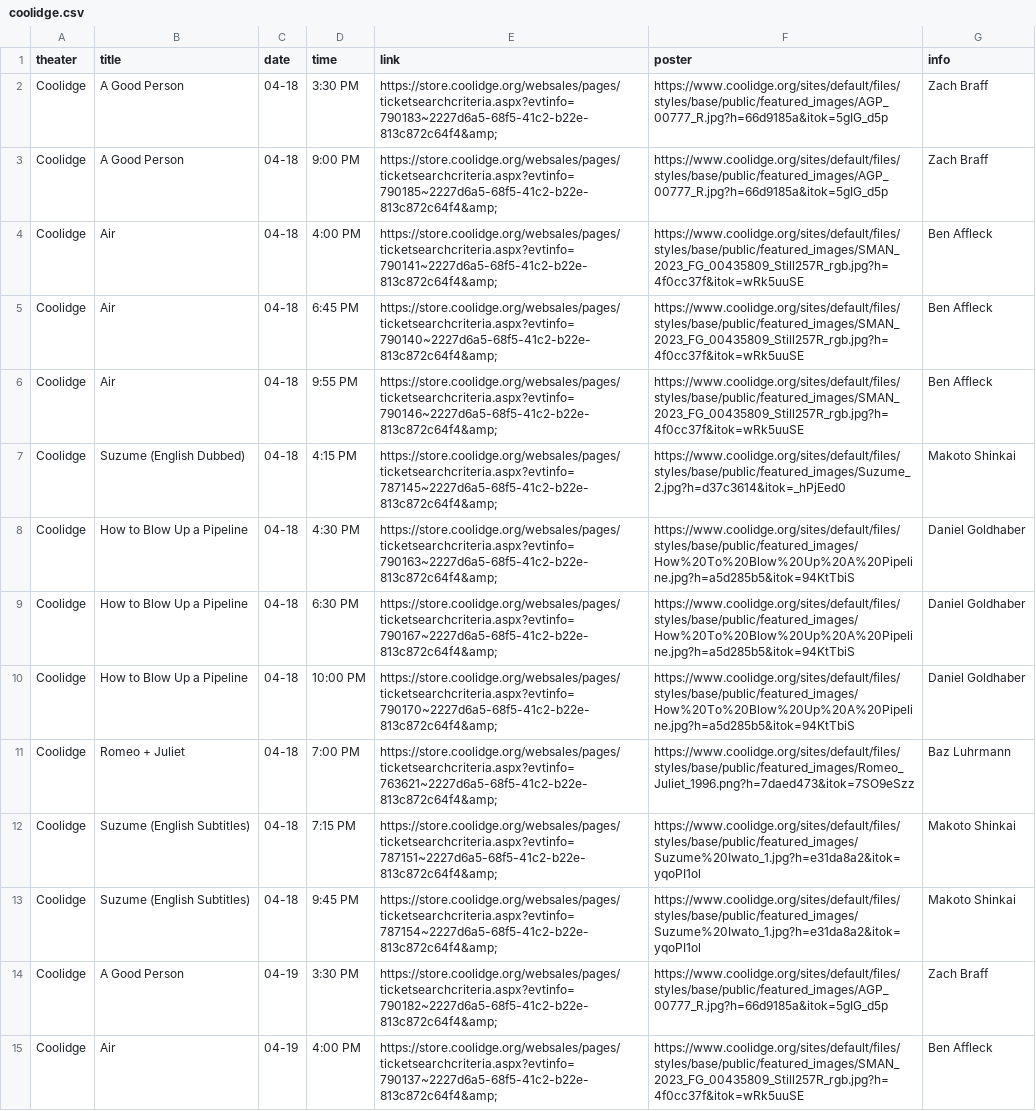
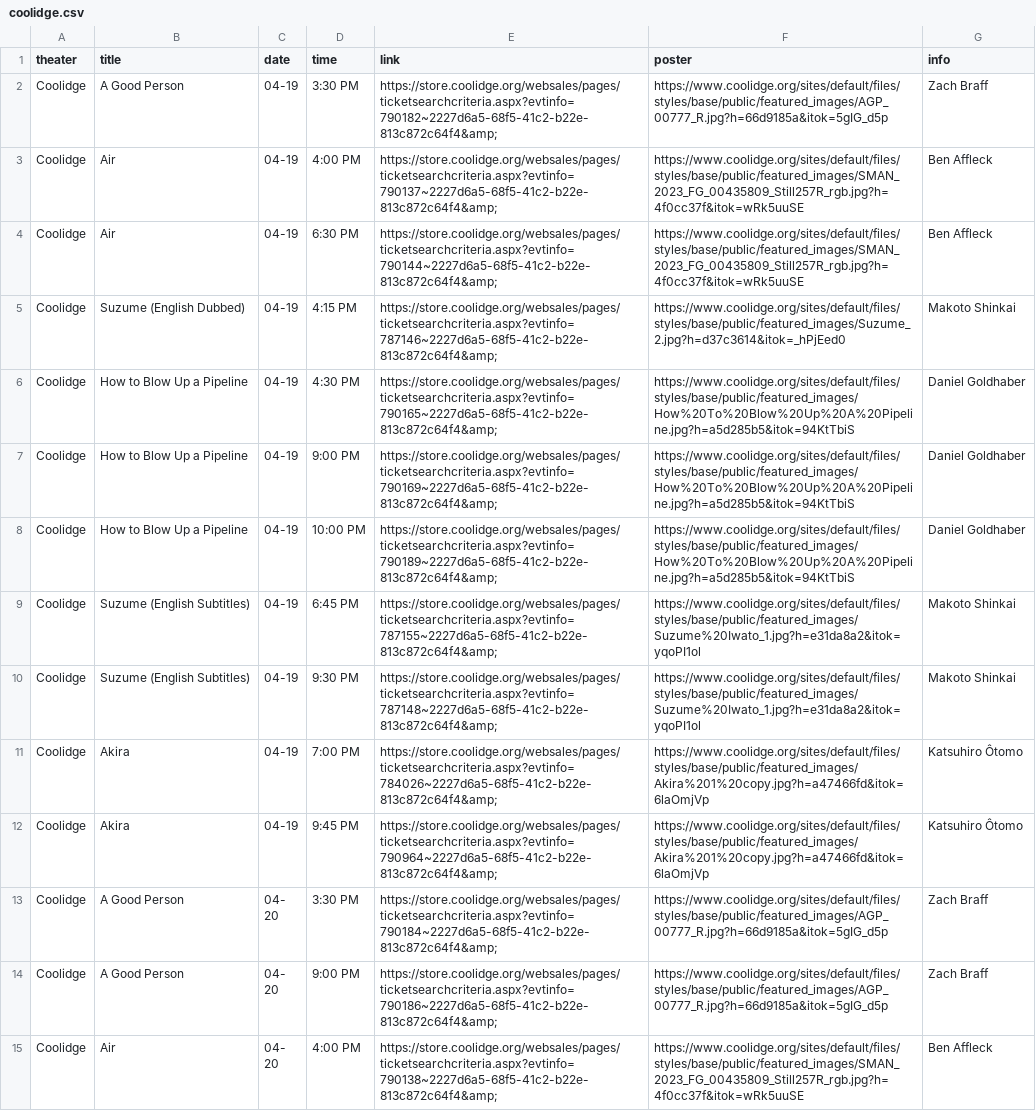
Before and after one commit to cgumb/movie_showtimes, a CSV file: data/coolidge.csv, drawn as a sheet; only a part is shown; the shorter side is filled out with more unchanged rows.

```diff
--- a/data/coolidge.csv
+++ b/data/coolidge.csv
@@ -1,14 +1,2 @@
 theater,title,date,time,link,poster,info
-Coolidge,A Good Person,04-18,3:30 PM,https://store.coolidge.org/websales/pages/ticketsearchcriteria.aspx?evtinfo=790183~2227d6a5-68f5-41c2-b22e-813c872c64f4&amp;,https://www.coolidge.org/sites/default/files/styles/base/public/featured_images/AGP_00777_R.jpg?h=66d9185a&itok=5gIG_d5p,Zach Braff
-Coolidge,A Good Person,04-18,9:00 PM,https://store.coolidge.org/websales/pages/ticketsearchcriteria.aspx?evtinfo=790185~2227d6a5-68f5-41c2-b22e-813c872c64f4&amp;,https://www.coolidge.org/sites/default/files/styles/base/public/featured_images/AGP_00777_R.jpg?h=66d9185a&itok=5gIG_d5p,Zach Braff
-Coolidge,Air,04-18,4:00 PM,https://store.coolidge.org/websales/pages/ticketsearchcriteria.aspx?evtinfo=790141~2227d6a5-68f5-41c2-b22e-813c872c64f4&amp;,https://www.coolidge.org/sites/default/files/styles/base/public/featured_images/SMAN_2023_FG_00435809_Still257R_rgb.jpg?h=4f0cc37f&itok=wRk5uuSE,Ben Affleck
-Coolidge,Air,04-18,6:45 PM,https://store.coolidge.org/websales/pages/ticketsearchcriteria.aspx?evtinfo=790140~2227d6a5-68f5-41c2-b22e-813c872c64f4&amp;,https://www.coolidge.org/sites/default/files/styles/base/public/featured_images/SMAN_2023_FG_00435809_Still257R_rgb.jpg?h=4f0cc37f&itok=wRk5uuSE,Ben Affleck
-Coolidge,Air,04-18,9:55 PM,https://store.coolidge.org/websales/pages/ticketsearchcriteria.aspx?evtinfo=790146~2227d6a5-68f5-41c2-b22e-813c872c64f4&amp;,https://www.coolidge.org/sites/default/files/styles/base/public/featured_images/SMAN_2023_FG_00435809_Still257R_rgb.jpg?h=4f0cc37f&itok=wRk5uuSE,Ben Affleck
-Coolidge,Suzume (English Dubbed),04-18,4:15 PM,https://store.coolidge.org/websales/pages/ticketsearchcriteria.aspx?evtinfo=787145~2227d6a5-68f5-41c2-b22e-813c872c64f4&amp;,https://www.coolidge.org/sites/default/files/styles/base/public/featured_images/Suzume_2.jpg?h=d37c3614&itok=_hPjEed0,Makoto Shinkai
-Coolidge,How to Blow Up a Pipeline,04-18,4:30 PM,https://store.coolidge.org/websales/pages/ticketsearchcriteria.aspx?evtinfo=790163~2227d6a5-68f5-41c2-b22e-813c872c64f4&amp;,https://www.coolidge.org/sites/default/files/styles/base/public/featured_images/How%20To%20Blow%20Up%20A%20Pipeline.jpg?h=a5d285b5&itok=94KtTbiS,Daniel Goldhaber
-Coolidge,How to Blow Up a Pipeline,04-18,6:30 PM,https://store.coolidge.org/websales/pages/ticketsearchcriteria.aspx?evtinfo=790167~2227d6a5-68f5-41c2-b22e-813c872c64f4&amp;,https://www.coolidge.org/sites/default/files/styles/base/public/featured_images/How%20To%20Blow%20Up%20A%20Pipeline.jpg?h=a5d285b5&itok=94KtTbiS,Daniel Goldhaber
-Coolidge,How to Blow Up a Pipeline,04-18,10:00 PM,https://store.coolidge.org/websales/pages/ticketsearchcriteria.aspx?evtinfo=790170~2227d6a5-68f5-41c2-b22e-813c872c64f4&amp;,https://www.coolidge.org/sites/default/files/styles/base/public/featured_images/How%20To%20Blow%20Up%20A%20Pipeline.jpg?h=a5d285b5&itok=94KtTbiS,Daniel Goldhaber
-Coolidge,Romeo + Juliet,04-18,7:00 PM,https://store.coolidge.org/websales/pages/ticketsearchcriteria.aspx?evtinfo=763621~2227d6a5-68f5-41c2-b22e-813c872c64f4&amp;,https://www.coolidge.org/sites/default/files/styles/base/public/featured_images/Romeo_Juliet_1996.png?h=7daed473&itok=7SO9eSzz,Baz Luhrmann
-Coolidge,Suzume (English Subtitles),04-18,7:15 PM,https://store.coolidge.org/websales/pages/ticketsearchcriteria.aspx?evtinfo=787151~2227d6a5-68f5-41c2-b22e-813c872c64f4&amp;,https://www.coolidge.org/sites/default/files/styles/base/public/featured_images/Suzume%20Iwato_1.jpg?h=e31da8a2&itok=yqoPI1ol,Makoto Shinkai
-Coolidge,Suzume (English Subtitles),04-18,9:45 PM,https://store.coolidge.org/websales/pages/ticketsearchcriteria.aspx?evtinfo=787154~2227d6a5-68f5-41c2-b22e-813c872c64f4&amp;,https://www.coolidge.org/sites/default/files/styles/base/public/featured_images/Suzume%20Iwato_1.jpg?h=e31da8a2&itok=yqoPI1ol,Makoto Shinkai
 Coolidge,A Good Person,04-19,3:30 PM,https://store.coolidge.org/websales/pages/ticketsearchcriteria.aspx?evtinfo=790182~2227d6a5-68f5-41c2-b22e-813c872c64f4&amp;,https://www.coolidge.org/sites/default/files/styles/base/public/featured_images/AGP_00777_R.jpg?h=66d9185a&itok=5gIG_d5p,Zach Braff
```
Also changed, not shown: data/brattle.csv, data/rt.csv, 2 other files.
